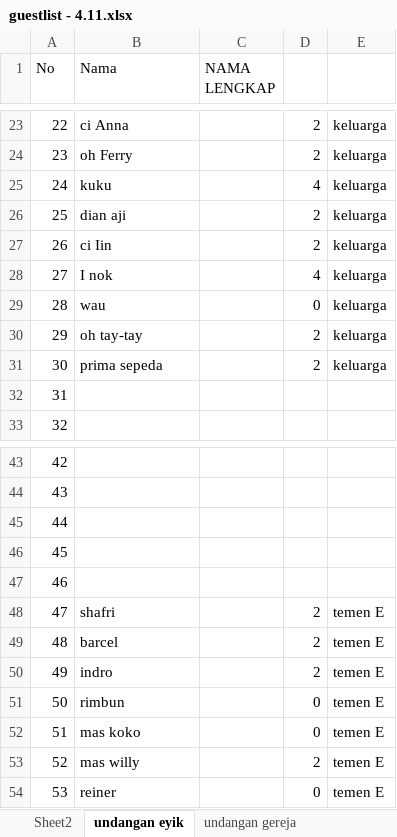
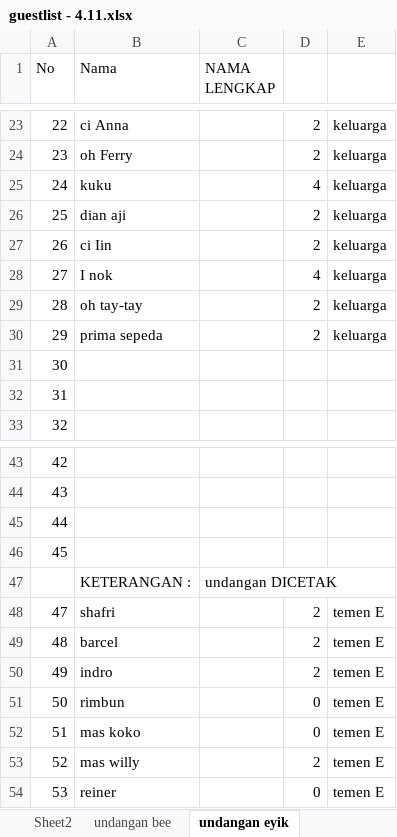
Before and after one commit to ricmawan/projects, an Excel workbook: incrediblejournEYBEEwithyou/guestlist - 4.11.xlsx, sheet undangan eyik, drawn as a sheet; only a part is shown, gaps mark what is left out; values as stored, in another font and other column widths than the file's, no cell formats; removed rows and columns are numbered as before the commit, all else as after; the diff names each change by its address in the sheet, - before the commit and + after, or states it on an @@ line.

```diff
--- a/incrediblejournEYBEEwithyou/guestlist - 4.11.xlsx (sheet undangan eyik)
+++ b/incrediblejournEYBEEwithyou/guestlist - 4.11.xlsx (sheet undangan eyik)
+sheet tab: undangan bee
-B29 (Nama): wau
+B29 (Nama): oh tay-tay
-D29: 0
+D29: 2
-B30 (Nama): oh tay-tay
+B30 (Nama): prima sepeda
-B31 (Nama): prima sepeda
+B31 (Nama): (empty)
-D31: 2
+D31: (empty)
-E31: keluarga
+E31: (empty)
-row 47: 46
+row 47:  | KETERANGAN : | undangan DICETAK
```
Also changed, not shown: sheet Sheet2, cell formats, incrediblejournEYBEEwithyou/MY WEDDING PLAN - 4.11.xlsx, 3 other files.
